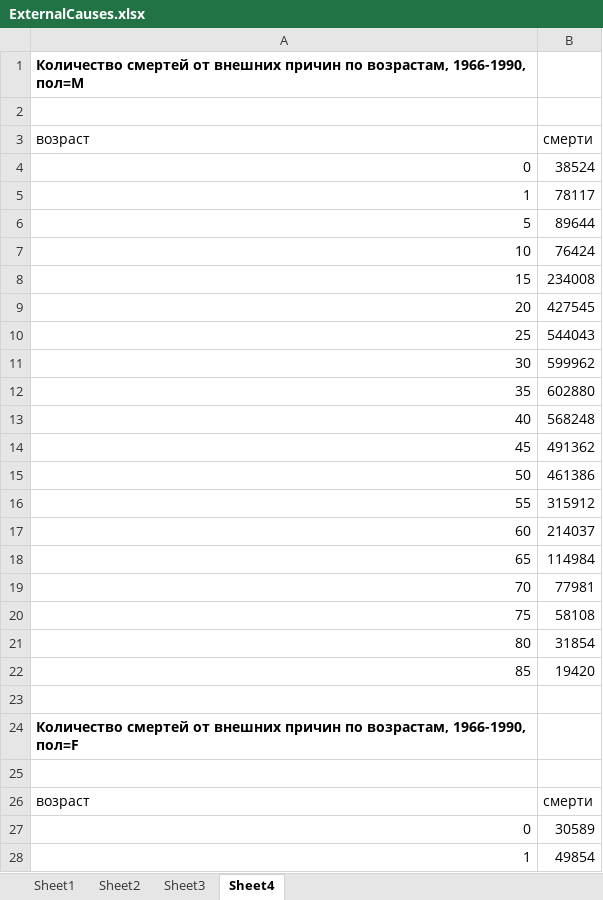
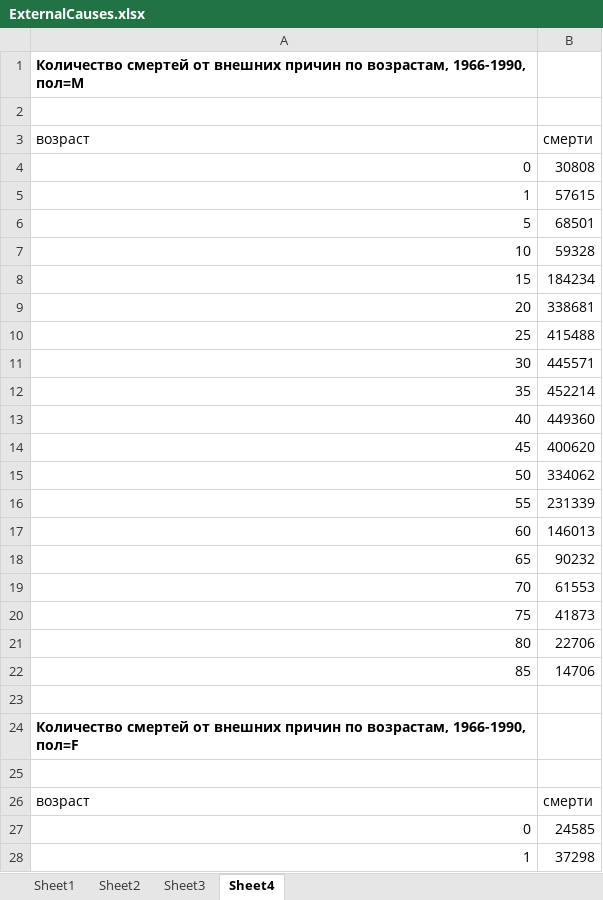
Before and after one commit to oboguev/RosBRIS, an Excel workbook: results/ExternalCauses.xlsx, sheet Sheet4, drawn as a sheet; only a part is shown; values as stored, in another font and other column widths than the file's, no borders; charts and pictures not drawn; the diff covers the shown part only; the diff names each change by its address in the sheet, - before the commit and + after, or states it on an @@ line.

```diff
--- a/results/ExternalCauses.xlsx (sheet Sheet4)
+++ b/results/ExternalCauses.xlsx (sheet Sheet4)
-B4 (смерти): 38524
+B4 (смерти): 30808
-B5 (смерти): 78117
+B5 (смерти): 57615
-B6 (смерти): 89644
+B6 (смерти): 68501
-B7 (смерти): 76424
+B7 (смерти): 59328
-B8 (смерти): 234008
+B8 (смерти): 184234
-B9 (смерти): 427545
+B9 (смерти): 338681
-B10 (смерти): 544043
+B10 (смерти): 415488
-B11 (смерти): 599962
+B11 (смерти): 445571
-B12 (смерти): 602880
+B12 (смерти): 452214
-B13 (смерти): 568248
+B13 (смерти): 449360
-B14 (смерти): 491362
+B14 (смерти): 400620
-B15 (смерти): 461386
+B15 (смерти): 334062
-B16 (смерти): 315912
+B16 (смерти): 231339
-B17 (смерти): 214037
+B17 (смерти): 146013
-B18 (смерти): 114984
+B18 (смерти): 90232
-B19 (смерти): 77981
+B19 (смерти): 61553
-B20 (смерти): 58108
+B20 (смерти): 41873
-B21 (смерти): 31854
+B21 (смерти): 22706
-B22 (смерти): 19420
+B22 (смерти): 14706
-B27 (смерти): 30589
+B27 (смерти): 24585
-B28 (смерти): 49854
+B28 (смерти): 37298
```
Also changed, not shown: 17 edited cells elsewhere in this sheet, sheet Sheet1, sheet Sheet2, sheet Sheet3, charts or pictures, 8 other files.
